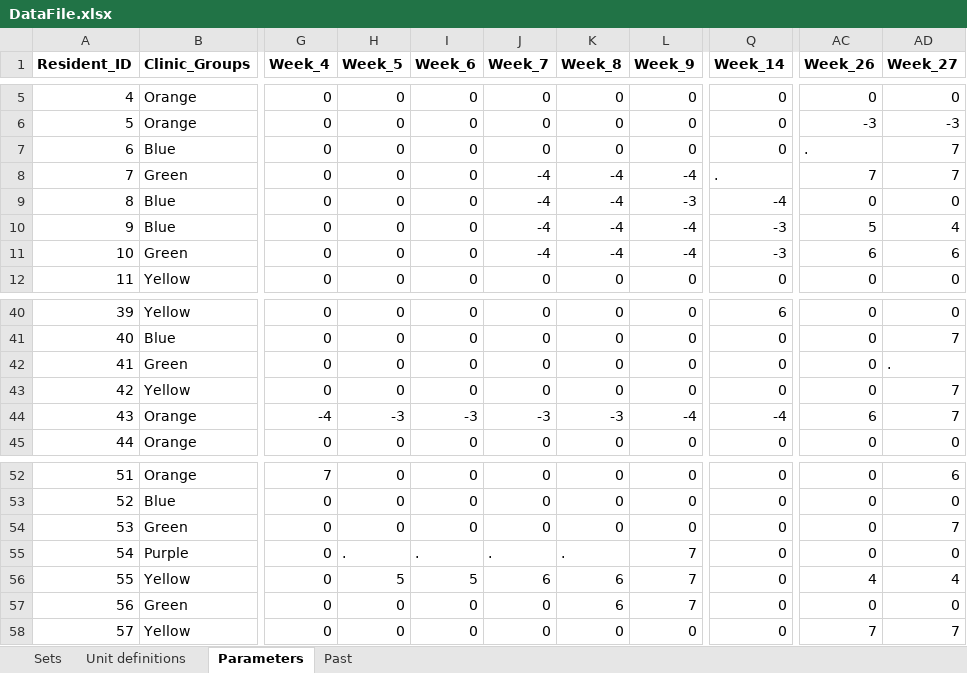
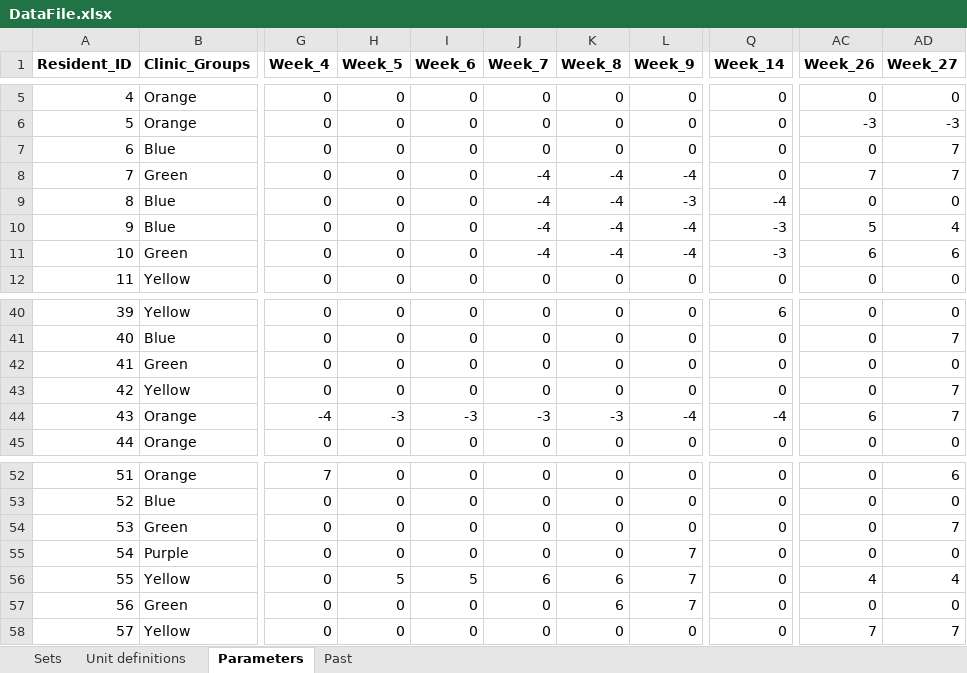
Before and after one commit to MSD18751/resident-scheduler, an Excel workbook: sample_data/DataFile.xlsx, sheet Parameters, drawn as a sheet; only a part is shown, gaps mark what is left out; values as stored, in another font and other column widths than the file's, no borders; the diff names each change by its address in the sheet, - before the commit and + after, or states it on an @@ line.

Commit message:
First attempt at merging the data input and solving parts

```diff
--- a/sample_data/DataFile.xlsx (sheet Parameters)
+++ b/sample_data/DataFile.xlsx (sheet Parameters)
-AC7 (Week_26): .
+AC7 (Week_26): 0
-Q8 (Week_14): .
+Q8 (Week_14): 0
-AD42 (Week_27): .
+AD42 (Week_27): 0
-H55 (Week_5): .
+H55 (Week_5): 0
-I55 (Week_6): .
+I55 (Week_6): 0
-J55 (Week_7): .
+J55 (Week_7): 0
-K55 (Week_8): .
+K55 (Week_8): 0
```
Also changed, not shown: 1 other file.
